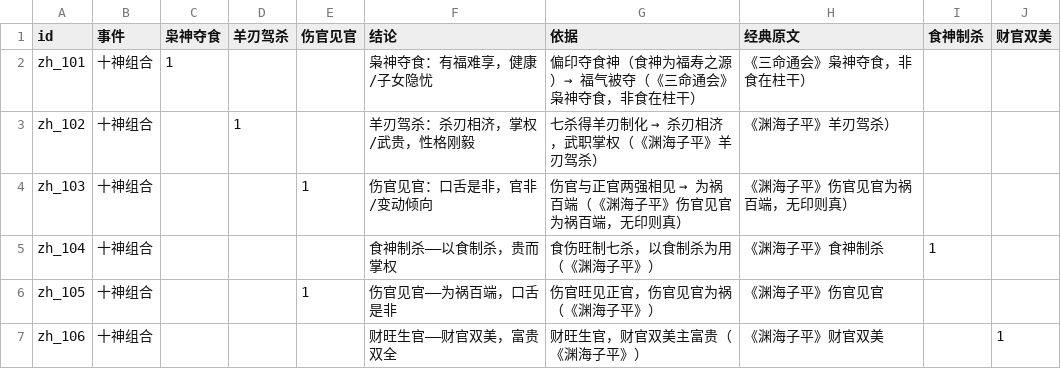
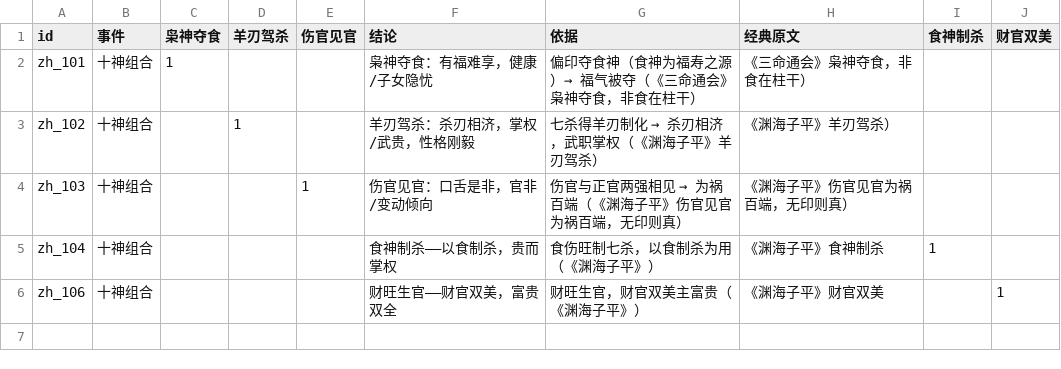
Before and after one commit to ml8s/liki, a CSV file: tools/bazi/zuhe.csv, drawn as a sheet.

Commit message:
剩余断语表同检优化：chushen 撞 13→0、dayun 拆身强弱、zuhe 删重复
- chushen：fam_103 加年柱官杀攻身=0（出身寒微优先）、fam_104 加枭神夺食=0（贫优先）、删 fam_106（与 fam_105b 重复矛盾）——出身贫富真撞 13→0
- dayun：dy_102 拆 dy_102a(身强破财)/dy_102b(身弱得助)/dy_102c(中和并存)——《滴天髓》比劫夺财/《子平真诠》身弱喜比劫，消除一句两义
- zuhe：删 zh_105（与 zh_103 同约束同语义重复）
- 扫描确认 pan04/08/28 疑似撞为关键词误匹配（fam_105b 富屋贫人双义），非真撞

```diff
--- a/tools/bazi/zuhe.csv
+++ b/tools/bazi/zuhe.csv
@@ -5,3 +5,2 @@ zh_103,十神组合,,,1,伤官见官：口舌是非，官非/变动倾向,伤官
 zh_104,十神组合,,,,食神制杀——以食制杀，贵而掌权,食伤旺制七杀，以食制杀为用（《渊海子平》）,《渊海子平》食神制杀,1,
-zh_105,十神组合,,,1,伤官见官——为祸百端，口舌是非,伤官旺见正官，伤官见官为祸（《渊海子平》）,《渊海子平》伤官见官,,
 zh_106,十神组合,,,,财旺生官——财官双美，富贵双全,财旺生官，财官双美主富贵（《渊海子平》）,《渊海子平》财官双美,,1
```
Also changed, not shown: tools/bazi/chushen.csv, tools/bazi/dayun.csv.
